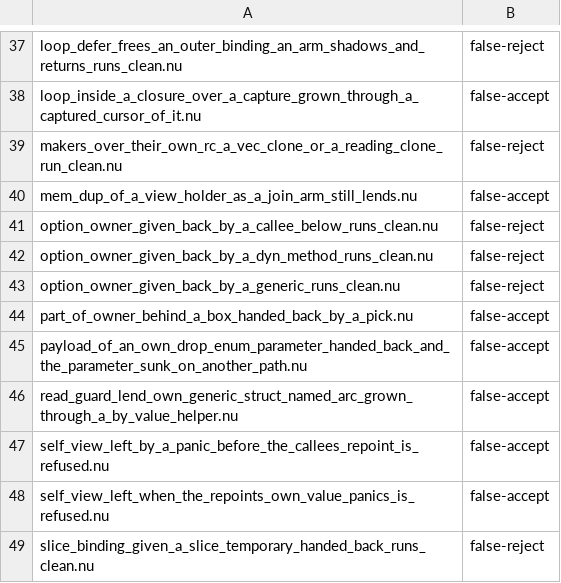
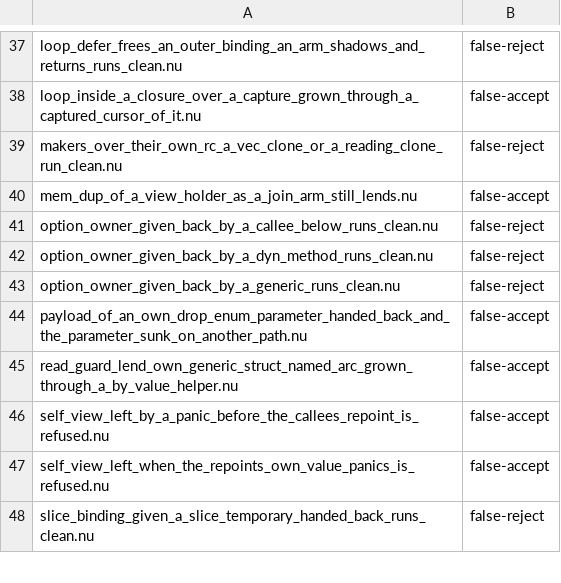
Before and after one commit to nurl-lang/nurl, a TSV file: tools/ncore/disagree.tsv, drawn as a sheet; only a part is shown, gaps mark what is left out.

```diff
--- a/tools/ncore/disagree.tsv
+++ b/tools/ncore/disagree.tsv
@@ -43,3 +43,2 @@ option_owner_given_back_by_a_dyn_method_runs_clean.nu	false-reject
 option_owner_given_back_by_a_generic_runs_clean.nu	false-reject
-part_of_owner_behind_a_box_handed_back_by_a_pick.nu	false-accept
 payload_of_an_own_drop_enum_parameter_handed_back_and_the_parameter_sunk_on_another_path.nu	false-accept
```
Also changed, not shown: 6 other files.
